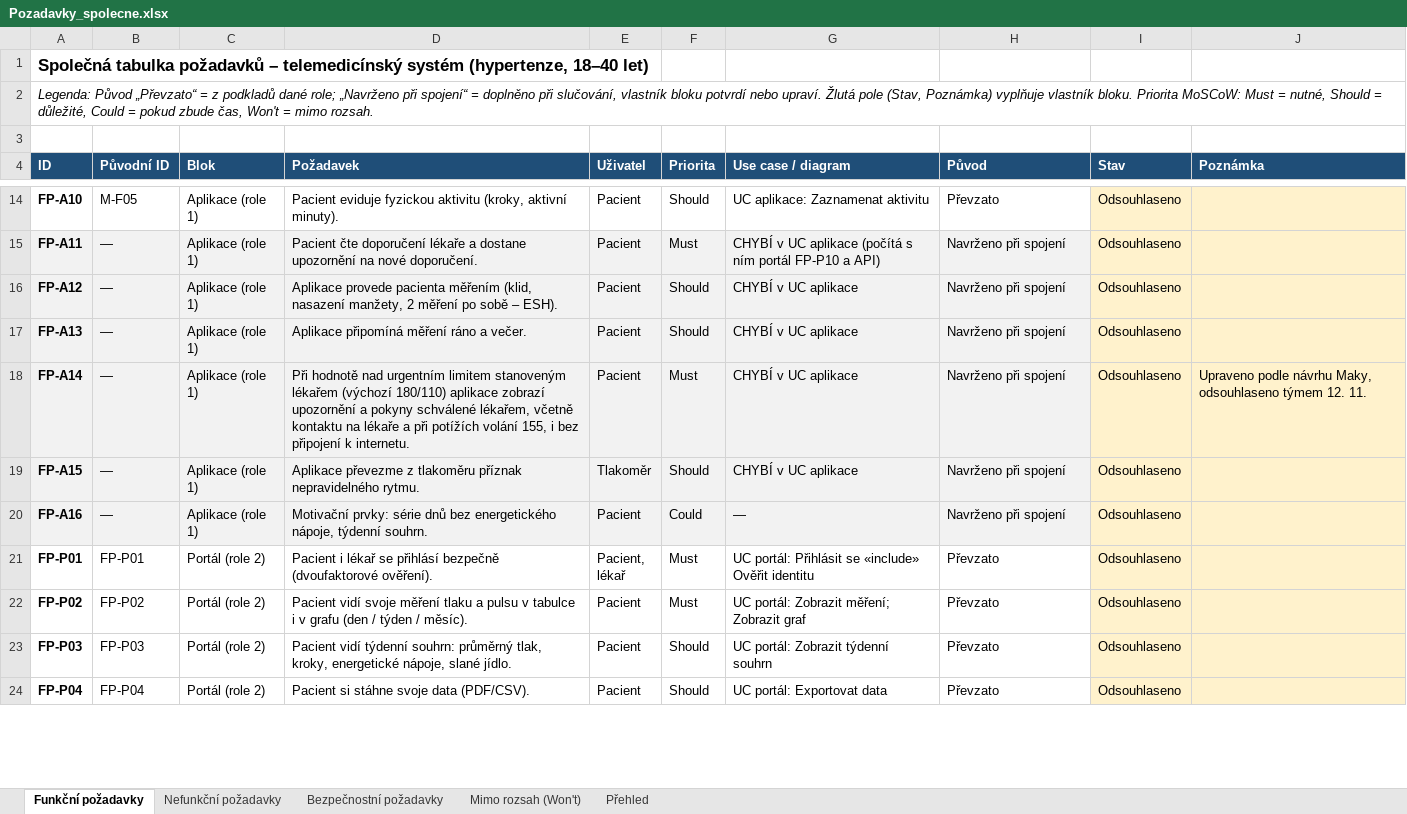
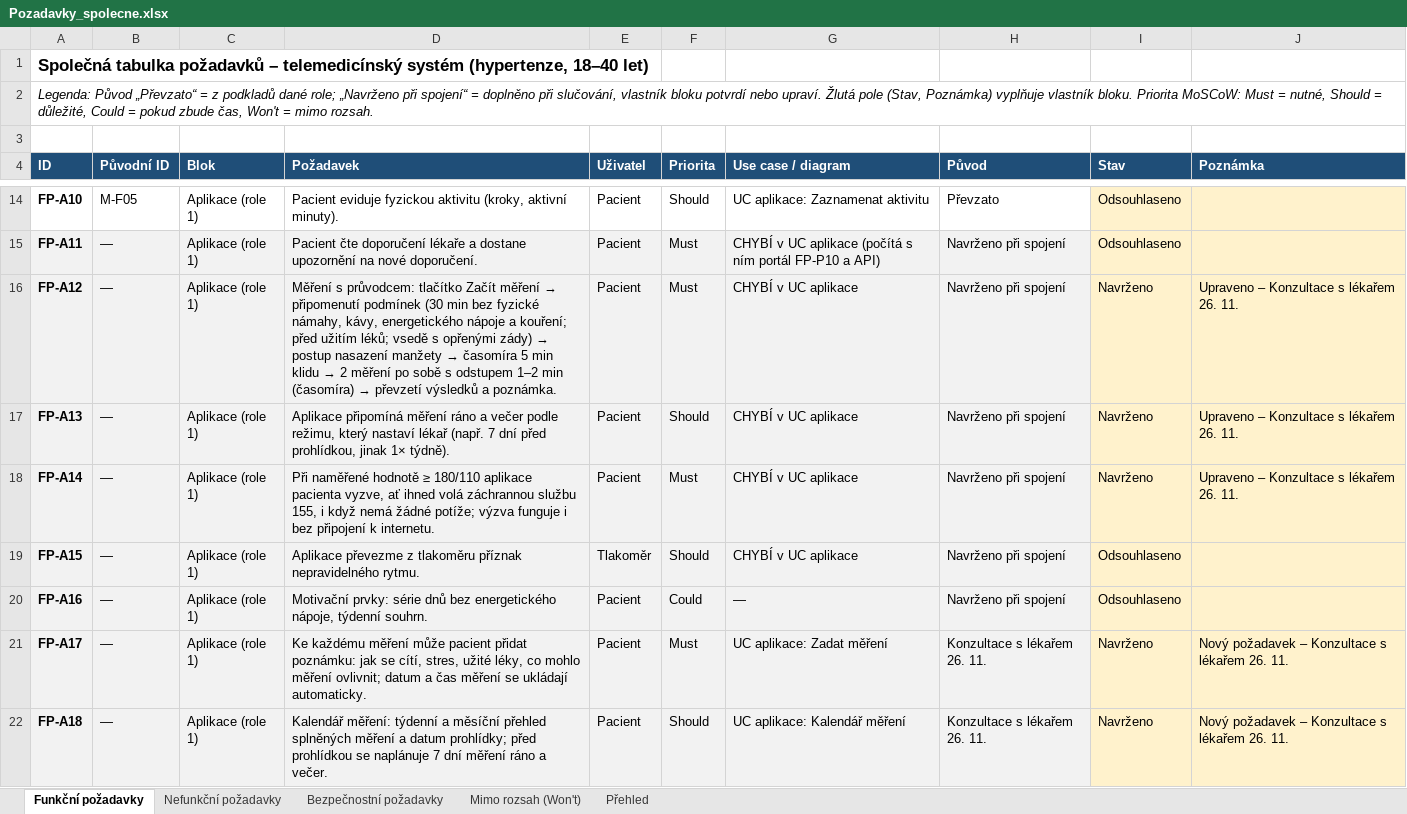
Before and after one commit to stastmar/SI_projekt, an Excel workbook: spolecny/Pozadavky_spolecne.xlsx, sheet Funkční požadavky, drawn as a sheet; only a part is shown, gaps mark what is left out; the shorter side is filled out with more unchanged rows; values as stored, in another font and other column widths than the file's, no borders; conditional formats not drawn; the diff covers the shown part only; the diff names each change by its address in the sheet, - before the commit and + after, or states it on an @@ line.

Commit message:
Konzultace s lekarem: alerty z tydenniho prumeru, bez eskalace, nove pozadavky

```diff
--- a/spolecny/Pozadavky_spolecne.xlsx (sheet Funkční požadavky)
+++ b/spolecny/Pozadavky_spolecne.xlsx (sheet Funkční požadavky)
@@ D16 (Požadavek): Aplikace provede pacienta měřením (klid, nasazení manžety, 2 měření po sobě – ESH). → Měření s průvodcem: tlačítko Začít měření → připomenutí podmínek (30 min bez fyzické námahy, kávy, energetického nápoje a kouření; před užitím léků; vsedě s opřenými zády) → postup nasazení manžety → časomíra 5 min klidu → 2 měření po sobě s odstupem 1–2 min (časomíra) → převzetí výsledků a poznámka. @@
-F16 (Priorita): Should
+F16 (Priorita): Must
-I16:I18 (Stav): Odsouhlaseno
+I16:I18 (Stav): Navrženo
-J16:J17 (Poznámka): (empty)
+J16:J17 (Poznámka): Upraveno – Konzultace s lékařem 26. 11.
-D17 (Požadavek): …ráno a večer.
+D17 (Požadavek): …ráno a večer podle režimu, který nastaví lékař (např. 7 dní před prohlídkou, jinak 1× týdně).
-D18 (Požadavek): Při hodnotě nad urgentním limitem stanoveným lékařem (výchozí 180/110) aplikace zobrazí upozornění a pokyny schválené lékařem, včetně kontaktu na lékaře a při potížích volání 155, i bez…
+D18 (Požadavek): Při naměřené hodnotě ≥ 180/110 aplikace pacienta vyzve, ať ihned volá záchrannou službu 155, i když nemá žádné potíže; výzva funguje i bez…
-J18 (Poznámka): Upraveno podle návrhu Maky, odsouhlaseno týmem 12. 11.
+J18 (Poznámka): Upraveno – Konzultace s lékařem 26. 11.
+row 21: FP-A17 | — | Aplikace (role 1) | Ke každému měření může pacient přidat poznámku: jak se cítí, stres, užité léky, co mohlo měření ovlivnit; datum a čas měření se ukládají automaticky. | Pacient | Must | UC aplikace: Zadat měření | Konzultace s lékařem 26. 11. | Navrženo | Nový požadavek – Konzultace s lékařem 26. 11.
+row 22: FP-A18 | — | Aplikace (role 1) | Kalendář měření: týdenní a měsíční přehled splněných měření a datum prohlídky; před prohlídkou se naplánuje 7 dní měření ráno a večer. | Pacient | Should | UC aplikace: Kalendář měření | Konzultace s lékařem 26. 11. | Navrženo | Nový požadavek – Konzultace s lékařem 26. 11.
```
Also changed, not shown: 9 added rows and 11 edited cells elsewhere in this sheet, sheet Bezpečnostní požadavky, sheet Mimo rozsah (Won't), Rozdeleni_projektu_SI2.xlsx, 17 other files.
